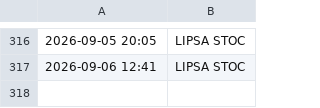
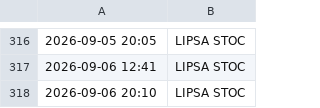
Before and after one commit to videne/monitor-stoc-springfarma, a CSV file: istoric_stoc.csv, drawn as a sheet; only a part is shown, gaps mark what is left out.

```diff
--- a/istoric_stoc.csv
+++ b/istoric_stoc.csv
@@ -317 +317,2 @@
 2026-09-06 12:41, LIPSA STOC
+2026-09-06 20:10, LIPSA STOC
```
